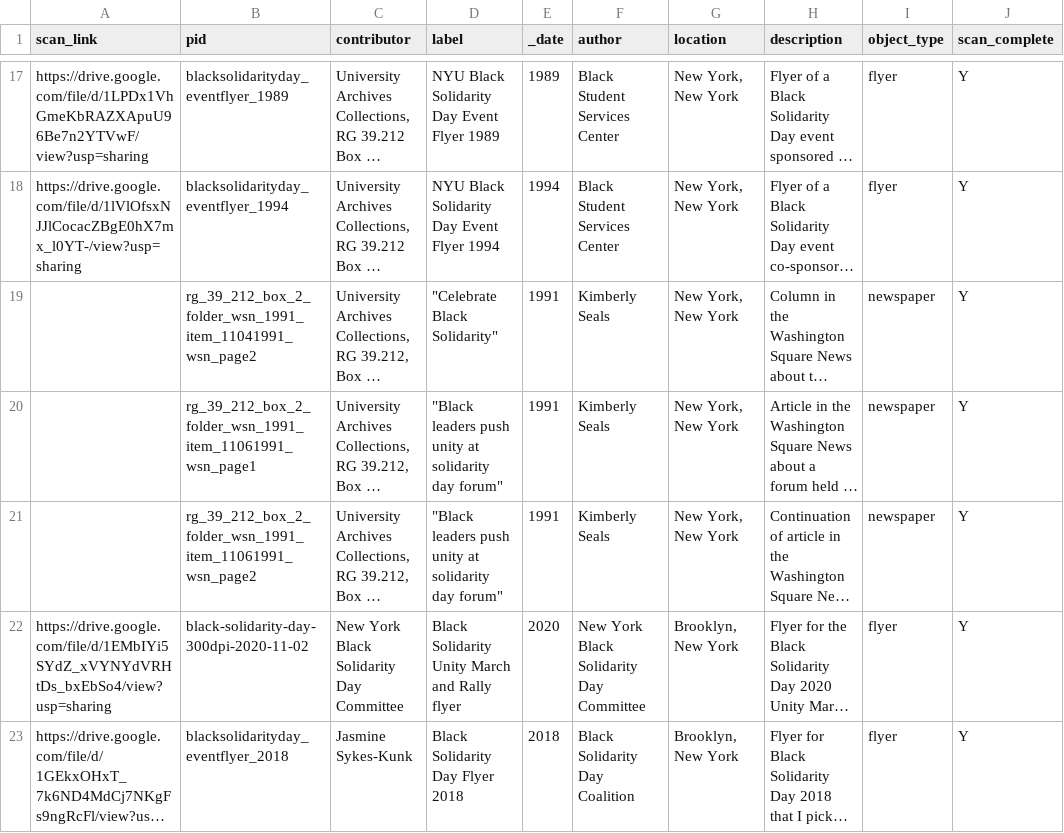
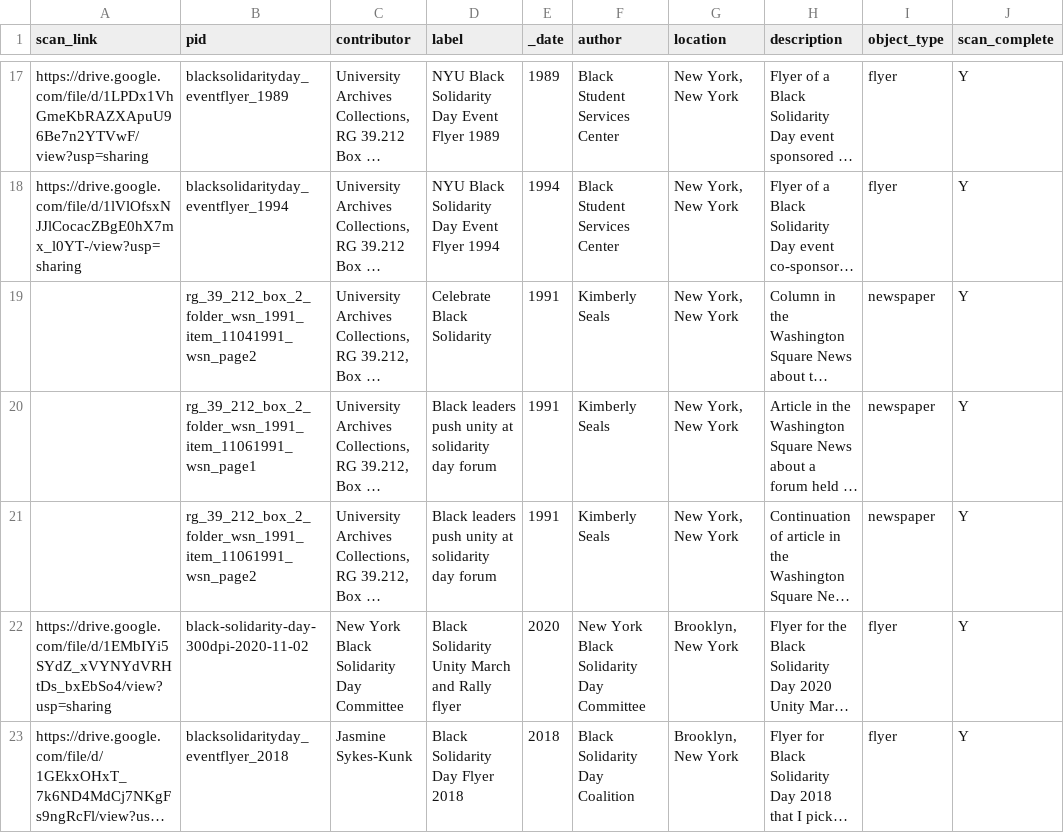
Before and after one commit to nyu-dh/black-solidarity-day, a CSV file: _data/bsd-data-original.csv, drawn as a sheet; only a part is shown, gaps mark what is left out; long unchanged cells end in …; the diff names each change by its address in the sheet, - before the commit and + after, or states it on an @@ line.

Commit message:
fix extra quote typos

```diff
--- a/_data/bsd-data-original.csv
+++ b/_data/bsd-data-original.csv
-D19 (label): "Celebrate Black Solidarity"
+D19 (label): Celebrate Black Solidarity
-D20:D21 (label): "Black leaders push unity at solidarity day forum"
+D20:D21 (label): Black leaders push unity at solidarity day forum
```
Also changed, not shown: _data/bsd-data.csv, 3 other files.
